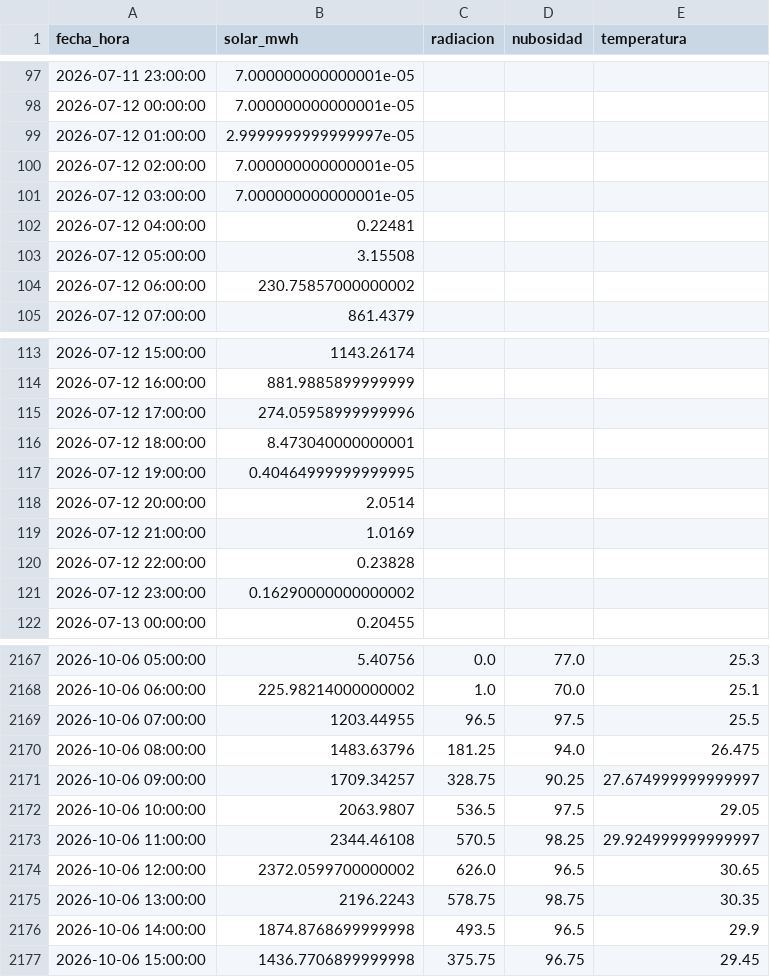
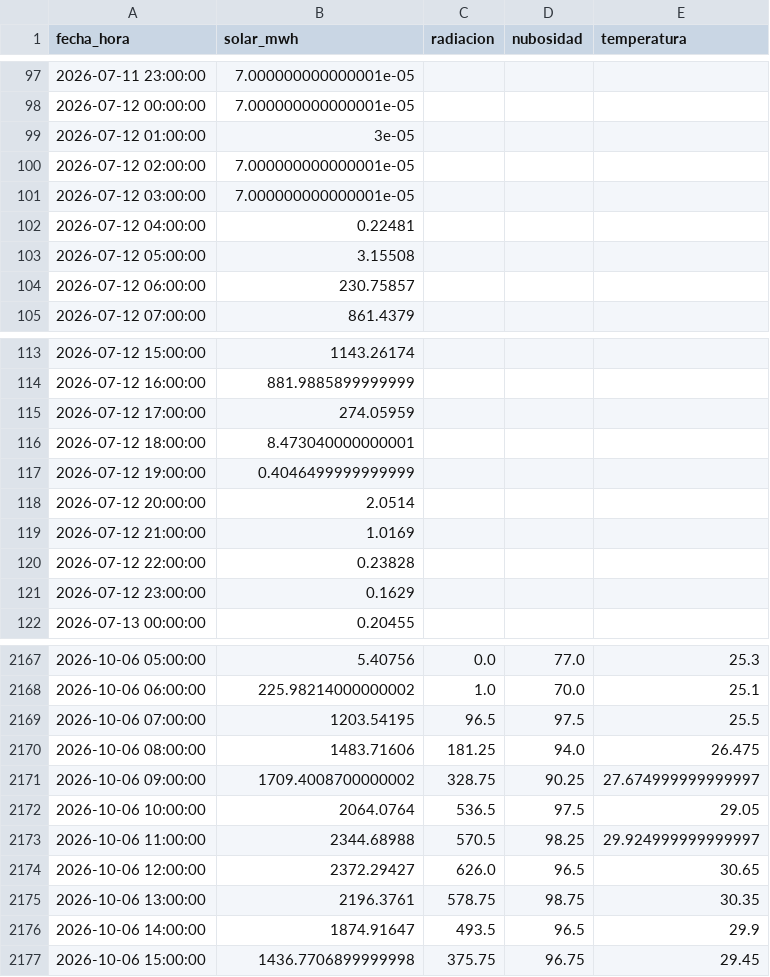
Before and after one commit to JuanCAndes27/liga-solar-xm, a CSV file: datos/historico.csv, drawn as a sheet; only a part is shown, gaps mark what is left out.

```diff
--- a/datos/historico.csv
+++ b/datos/historico.csv
@@ -98,3 +98,3 @@ fecha_hora,solar_mwh,radiacion,nubosidad,temperatura
 2026-07-12 00:00:00,7.000000000000001e-05,,,
-2026-07-12 01:00:00,2.9999999999999997e-05,,,
+2026-07-12 01:00:00,3e-05,,,
 2026-07-12 02:00:00,7.000000000000001e-05,,,
@@ -103,3 +103,3 @@ fecha_hora,solar_mwh,radiacion,nubosidad,temperatura
 2026-07-12 05:00:00,3.15508,,,
-2026-07-12 06:00:00,230.75857000000002,,,
+2026-07-12 06:00:00,230.75857,,,
 2026-07-12 07:00:00,861.4379,,,
@@ -114,5 +114,5 @@ fecha_hora,solar_mwh,radiacion,nubosidad,temperatura
 2026-07-12 16:00:00,881.9885899999999,,,
-2026-07-12 17:00:00,274.05958999999996,,,
+2026-07-12 17:00:00,274.05959,,,
 2026-07-12 18:00:00,8.473040000000001,,,
-2026-07-12 19:00:00,0.40464999999999995,,,
+2026-07-12 19:00:00,0.4046499999999999,,,
 2026-07-12 20:00:00,2.0514,,,
@@ -120,3 +120,3 @@ fecha_hora,solar_mwh,radiacion,nubosidad,temperatura
 2026-07-12 22:00:00,0.23828,,,
-2026-07-12 23:00:00,0.16290000000000002,,,
+2026-07-12 23:00:00,0.1629,,,
 2026-07-13 00:00:00,0.20455,,,
@@ -2168,10 +2168,10 @@ fecha_hora,solar_mwh,radiacion,nubosidad,temperatura
 2026-10-06 06:00:00,225.98214000000002,1.0,70.0,25.1
-2026-10-06 07:00:00,1203.44955,96.5,97.5,25.5
-2026-10-06 08:00:00,1483.63796,181.25,94.0,26.475
-2026-10-06 09:00:00,1709.34257,328.75,90.25,27.674999999999997
-2026-10-06 10:00:00,2063.9807,536.5,97.5,29.05
-2026-10-06 11:00:00,2344.46108,570.5,98.25,29.924999999999997
-2026-10-06 12:00:00,2372.0599700000002,626.0,96.5,30.65
-2026-10-06 13:00:00,2196.2243,578.75,98.75,30.35
-2026-10-06 14:00:00,1874.8768699999998,493.5,96.5,29.9
+2026-10-06 07:00:00,1203.54195,96.5,97.5,25.5
+2026-10-06 08:00:00,1483.71606,181.25,94.0,26.475
+2026-10-06 09:00:00,1709.4008700000002,328.75,90.25,27.674999999999997
+2026-10-06 10:00:00,2064.0764,536.5,97.5,29.05
+2026-10-06 11:00:00,2344.68988,570.5,98.25,29.924999999999997
+2026-10-06 12:00:00,2372.29427,626.0,96.5,30.65
+2026-10-06 13:00:00,2196.3761,578.75,98.75,30.35
+2026-10-06 14:00:00,1874.91647,493.5,96.5,29.9
 2026-10-06 15:00:00,1436.7706899999998,375.75,96.75,29.45
```
Also changed, not shown: datos/clima.csv, 2 other files.
